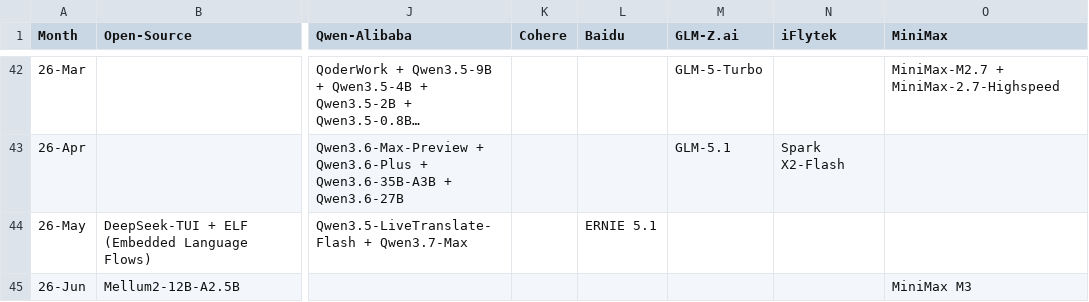
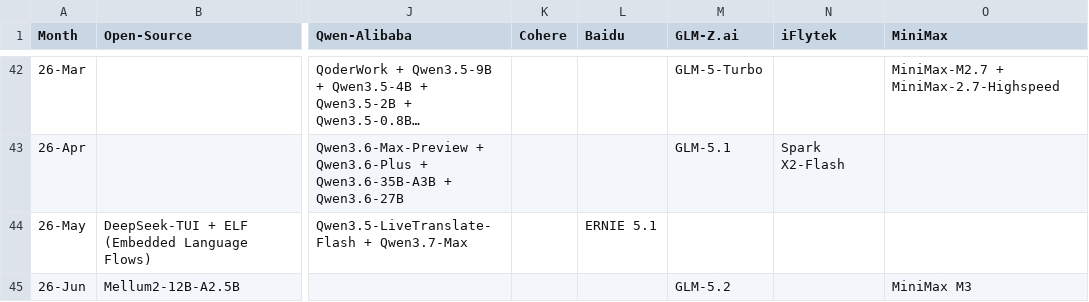
Before and after one commit to Physics-Lee/Monthly_Table_of_LLM_Releasing, a CSV file: llm_release_timeline_2022-11_to_2026-04.csv, drawn as a sheet; only a part is shown, gaps mark what is left out; long unchanged cells end in …; the diff names each change by its address in the sheet, - before the commit and + after, or states it on an @@ line.

Commit message:
data: add GLM-5.2 release

```diff
--- a/llm_release_timeline_2022-11_to_2026-04.csv
+++ b/llm_release_timeline_2022-11_to_2026-04.csv
-M45 (GLM-Z.ai): (empty)
+M45 (GLM-Z.ai): GLM-5.2
```
Also changed, not shown: 3 other files.
